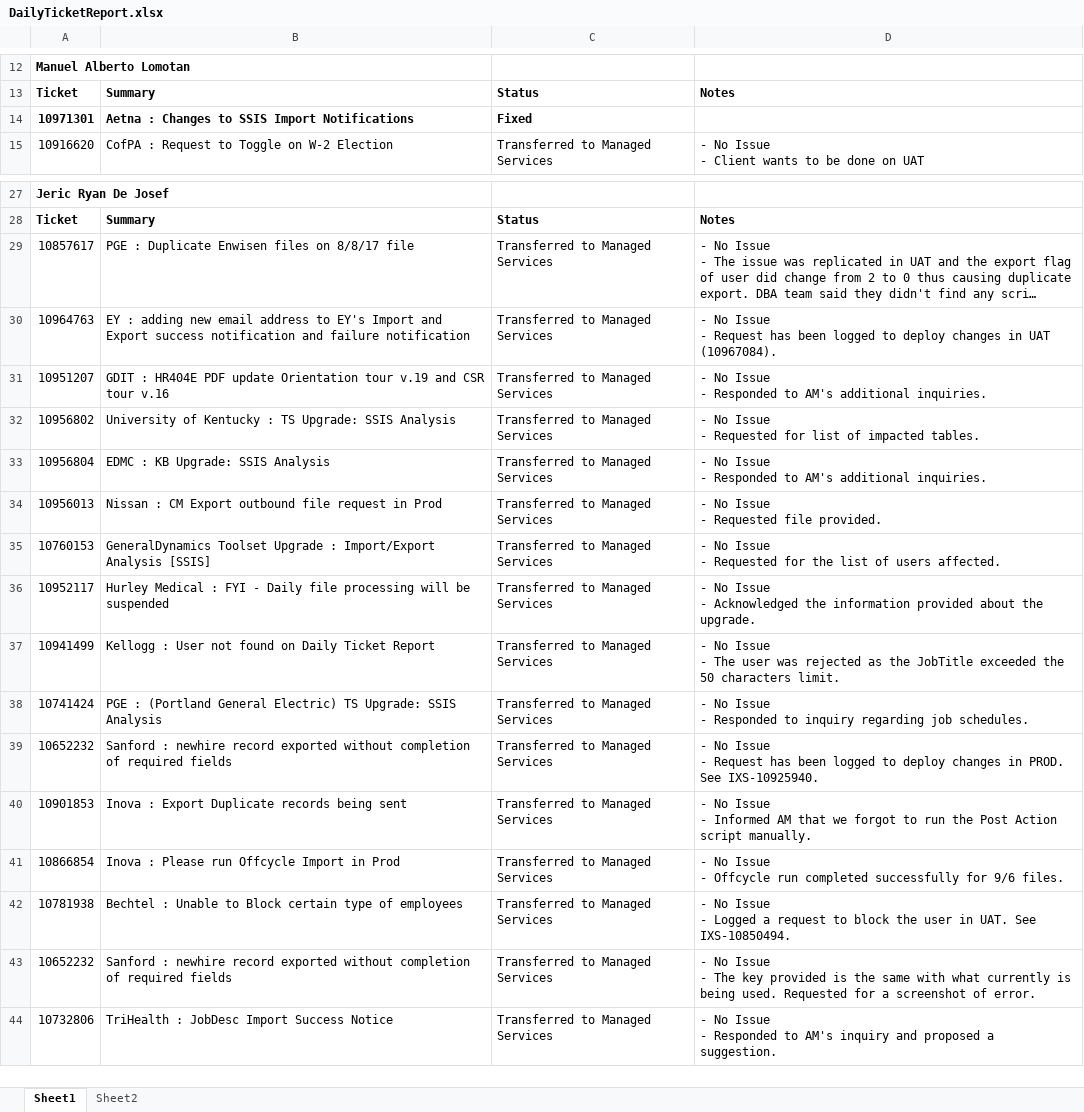
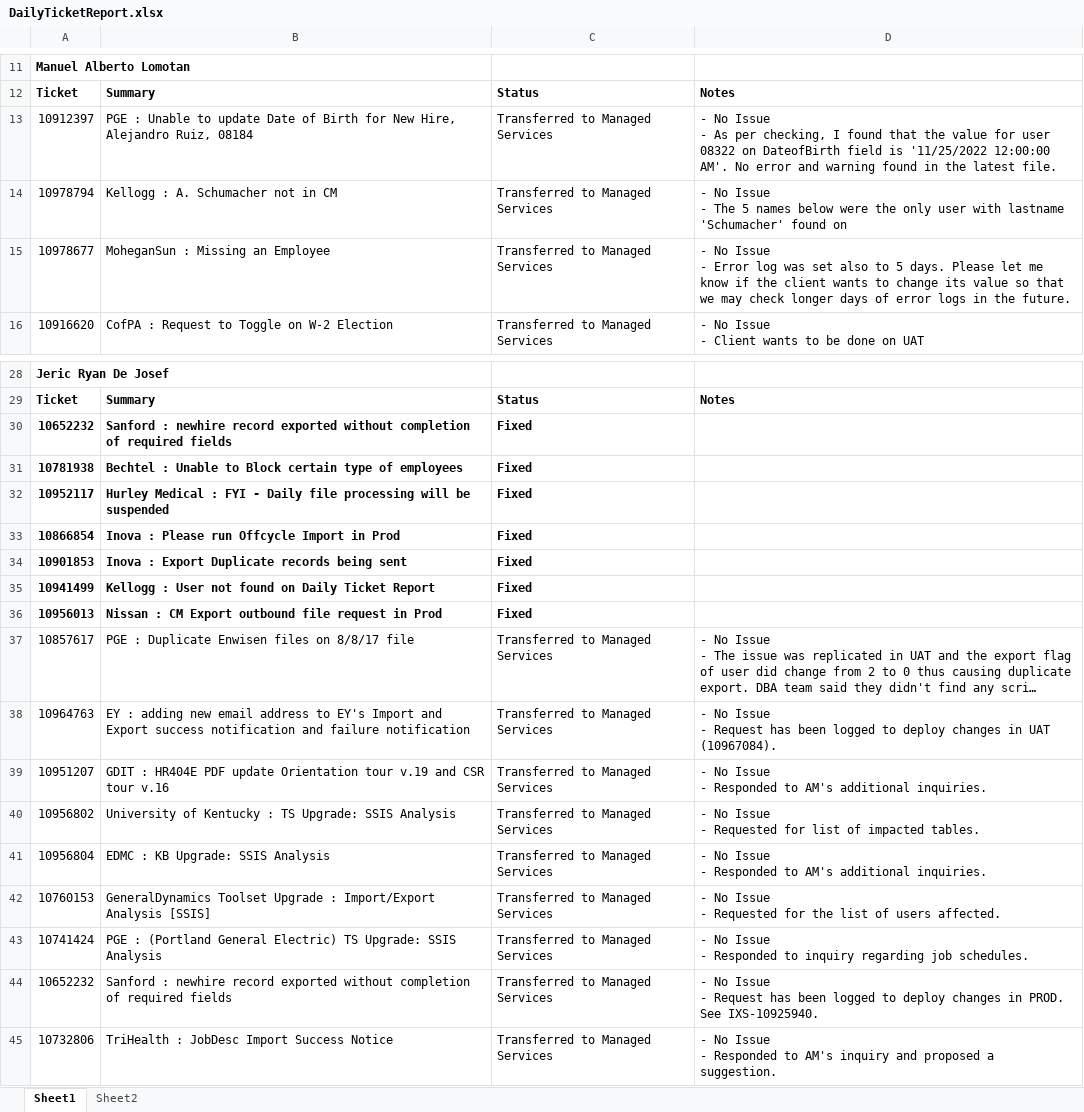
Before and after one commit to bfabonan/SSIS-Shared, an Excel workbook: DailyTicketReport.xlsx, sheet Sheet1, drawn as a sheet; only a part is shown, gaps mark what is left out; long unchanged cells end in …; values as stored, in another font and other column widths than the file's, no borders; removed rows and columns are numbered as before the commit, all else as after; ↵ is a line break in a cell; the diff covers the shown part only; the diff names each change by its address in the sheet, - before the commit and + after, or states it on an @@ line.

```diff
--- a/DailyTicketReport.xlsx (sheet Sheet1)
+++ b/DailyTicketReport.xlsx (sheet Sheet1)
-row 14: 10971301 | Aetna : Changes to SSIS Import Notifications | Fixed
+row 13: 10912397 | PGE : Unable to update Date of Birth for New Hire, Alejandro Ruiz, 08184 | Transferred to Managed Services | - No Issue ↵ - As per checking, I found that the value for user 08322 on DateofBirth field is '11/25/2022 12:00:00 AM'. No error and warning found in the latest file.
+row 14: 10978794 | Kellogg : A. Schumacher not in CM | Transferred to Managed Services | - No Issue ↵ - The 5 names below were the only user with lastname 'Schumacher' found on
+row 15: 10978677 | MoheganSun : Missing an Employee | Transferred to Managed Services | - No Issue ↵ - Error log was set also to 5 days. Please let me know if the client wants to change its value so that we may check longer days of error logs in the future.
+row 30: 10652232 | Sanford : newhire record exported without completion of required fields | Fixed
+row 31: 10781938 | Bechtel : Unable to Block certain type of employees | Fixed
+row 32: 10952117 | Hurley Medical : FYI - Daily file processing will be suspended | Fixed
+row 33: 10866854 | Inova : Please run Offcycle Import in Prod | Fixed
+row 34: 10901853 | Inova : Export Duplicate records being sent | Fixed
+row 35: 10941499 | Kellogg : User not found on Daily Ticket Report | Fixed
+row 36: 10956013 | Nissan : CM Export outbound file request in Prod | Fixed
-row 34: 10956013 | Nissan : CM Export outbound file request in Prod | Transferred to Managed Services | - No Issue ↵ - Requested file provided.
-row 36: 10952117 | Hurley Medical : FYI - Daily file processing will be suspended | Transferred to Managed Services | - No Issue ↵ - Acknowledged the information provided about the upgrade.
-row 37: 10941499 | Kellogg : User not found on Daily Ticket Report | Transferred to Managed Services | - No Issue ↵ - The user was rejected as the JobTitle exceeded the 50 characters limit.
-row 40: 10901853 | Inova : Export Duplicate records being sent | Transferred to Managed Services | - No Issue ↵ - Informed AM that we forgot to run the Post Action script manually.
-row 41: 10866854 | Inova : Please run Offcycle Import in Prod | Transferred to Managed Services | - No Issue ↵ - Offcycle run completed successfully for 9/6 files.
-row 42: 10781938 | Bechtel : Unable to Block certain type of employees | Transferred to Managed Services | - No Issue ↵ - Logged a request to block the user in UAT. See IXS-10850494.
-row 43: 10652232 | Sanford : newhire record exported without completion of required fields | Transferred to Managed Services | - No Issue ↵ - The key provided is the same with what currently is being used. Requested for a screenshot of error.
```
Also changed, not shown: 1 removed row and 2 edited cells elsewhere in this sheet, Ticket_Tally_Sheet.xlsx.
